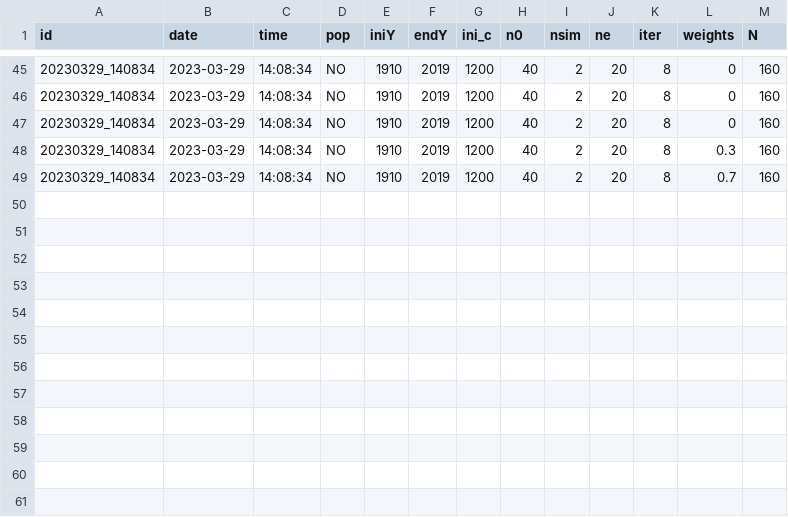
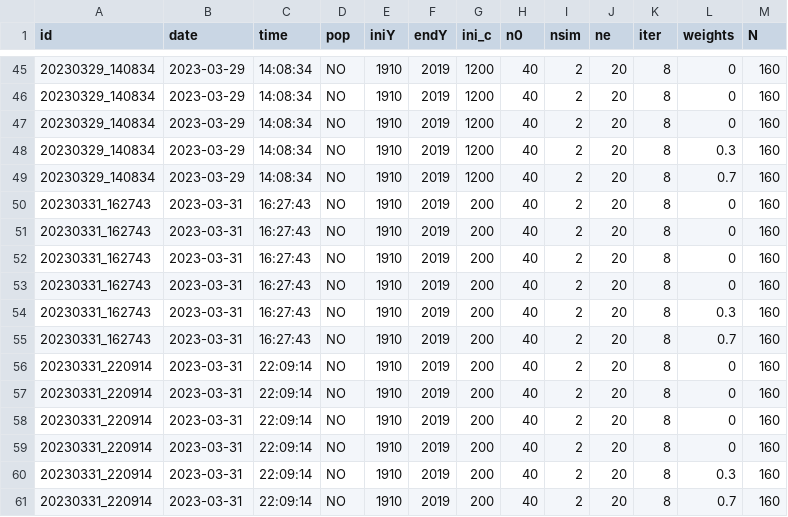
Before and after one commit to dciganda/comfert_edu, a CSV file: update/compute/log/log.csv, drawn as a sheet; only a part is shown, gaps mark what is left out.

```diff
--- a/update/compute/log/log.csv
+++ b/update/compute/log/log.csv
@@ -49 +49,13 @@
 "20230329_140834","2023-03-29","14:08:34","NO",1910,2019,1200,40,2,20,8,0.7,160
+"20230331_162743","2023-03-31","16:27:43","NO",1910,2019,200,40,2,20,8,0,160
+"20230331_162743","2023-03-31","16:27:43","NO",1910,2019,200,40,2,20,8,0,160
+"20230331_162743","2023-03-31","16:27:43","NO",1910,2019,200,40,2,20,8,0,160
+"20230331_162743","2023-03-31","16:27:43","NO",1910,2019,200,40,2,20,8,0,160
+"20230331_162743","2023-03-31","16:27:43","NO",1910,2019,200,40,2,20,8,0.3,160
+"20230331_162743","2023-03-31","16:27:43","NO",1910,2019,200,40,2,20,8,0.7,160
+"20230331_220914","2023-03-31","22:09:14","NO",1910,2019,200,40,2,20,8,0,160
+"20230331_220914","2023-03-31","22:09:14","NO",1910,2019,200,40,2,20,8,0,160
+"20230331_220914","2023-03-31","22:09:14","NO",1910,2019,200,40,2,20,8,0,160
+"20230331_220914","2023-03-31","22:09:14","NO",1910,2019,200,40,2,20,8,0,160
+"20230331_220914","2023-03-31","22:09:14","NO",1910,2019,200,40,2,20,8,0.3,160
+"20230331_220914","2023-03-31","22:09:14","NO",1910,2019,200,40,2,20,8,0.7,160
```
Also changed, not shown: 3 other files.
